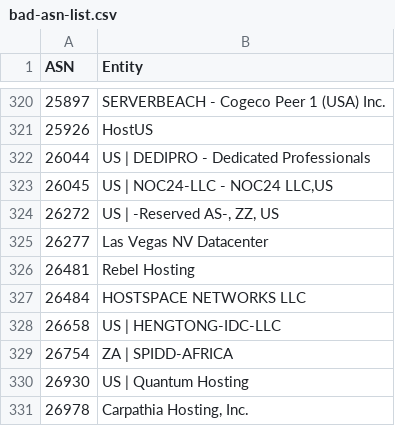
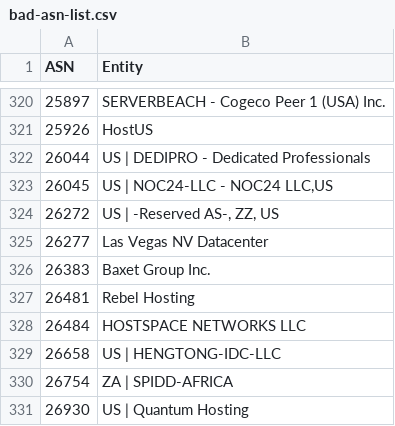
Before and after one commit to Arie/serveme, a CSV file: doc/bad-asn-list.csv, drawn as a sheet; only a part is shown, gaps mark what is left out; the shorter side is filled out with more unchanged rows.

Commit message:
Ban VPN

```diff
--- a/doc/bad-asn-list.csv
+++ b/doc/bad-asn-list.csv
@@ -325,2 +325,3 @@
 "26277","Las Vegas NV Datacenter"
+"26383","Baxet Group Inc."
 "26481","Rebel Hosting"
```
